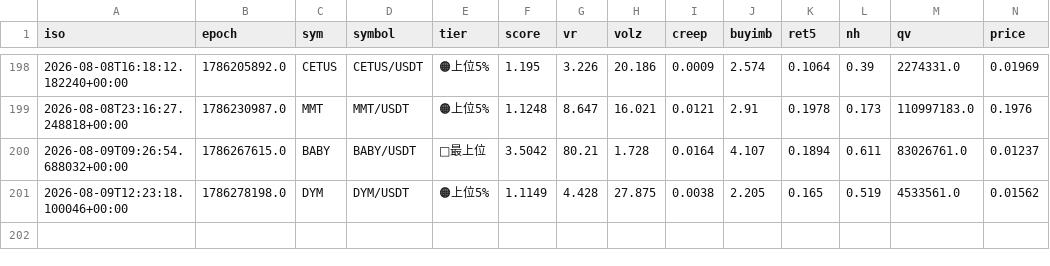
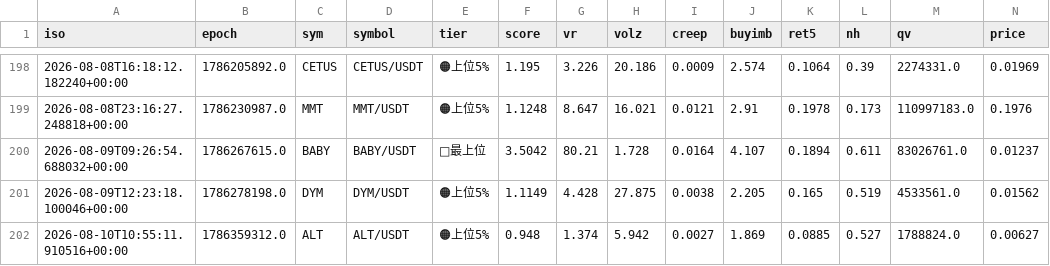
Before and after one commit to divisas072-ui/pump_scan.py, a CSV file: outcomes_log.csv, drawn as a sheet; only a part is shown, gaps mark what is left out; rows hold the shown columns only; the diff names each change by its address in the sheet, - before the commit and + after, or states it on an @@ line.

```diff
--- a/outcomes_log.csv
+++ b/outcomes_log.csv
+row 202: 2026-08-10T10:55:11.910516+00:00 | 1786359312.0 | ALT | ALT/USDT | 🟠上位5% | 0.948 | 1.374 | 5.942 | 0.0027 | 1.869 | 0.0885 | 0.527 | 1788824.0 | 0.00627
```
Also changed, not shown: alerts_log.csv, 2 other files.
